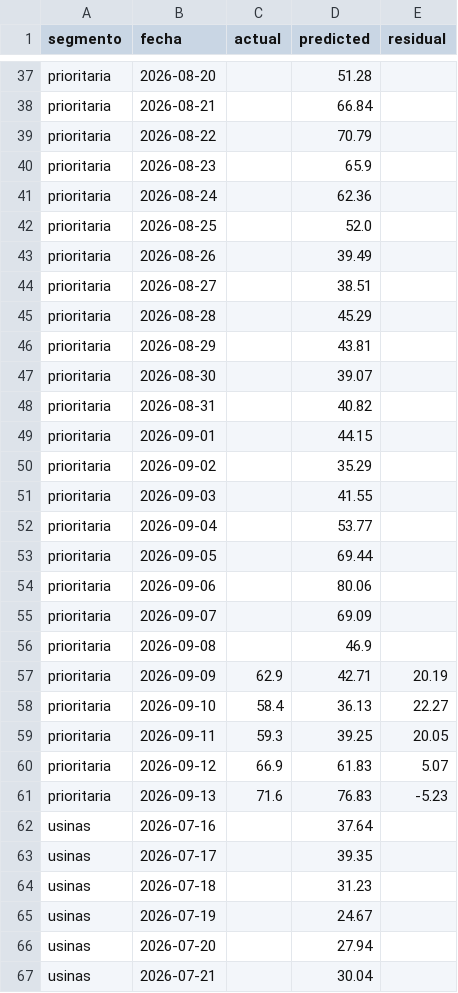
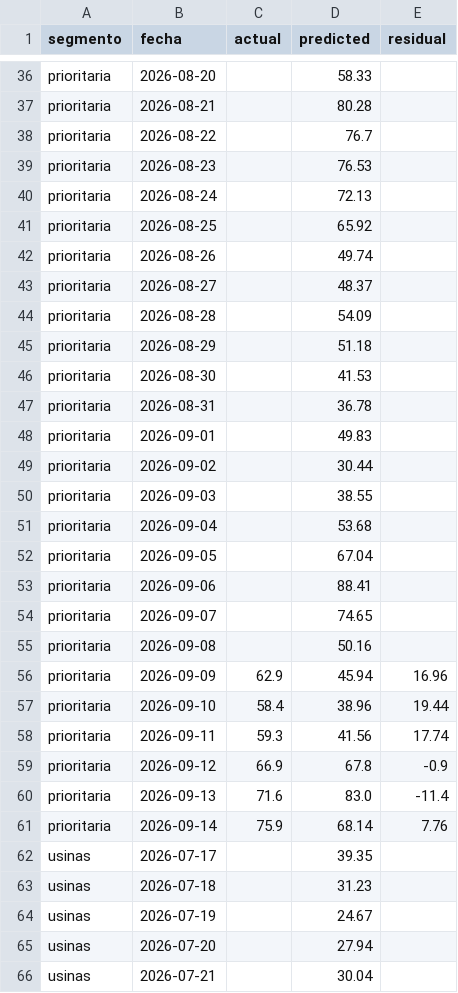
Before and after one commit to RodrigoManassero/estado-sistema-gas-rodrigo, a CSV file: public/data/forecast_backtest.csv, drawn as a sheet; only a part is shown, gaps mark what is left out; removed rows and columns are numbered as before the commit, all else as after; the diff covers the shown part only; the diff names each change by its address in the sheet, - before the commit and + after, or states it on an @@ line.

```diff
--- a/public/data/forecast_backtest.csv
+++ b/public/data/forecast_backtest.csv
-D36 (predicted): 51.28
+D36 (predicted): 58.33
-D37 (predicted): 66.84
+D37 (predicted): 80.28
-D38 (predicted): 70.79
+D38 (predicted): 76.7
-D39 (predicted): 65.9
+D39 (predicted): 76.53
-D40 (predicted): 62.36
+D40 (predicted): 72.13
-D41 (predicted): 52.0
+D41 (predicted): 65.92
-D42 (predicted): 39.49
+D42 (predicted): 49.74
-D43 (predicted): 38.51
+D43 (predicted): 48.37
-D44 (predicted): 45.29
+D44 (predicted): 54.09
-D45 (predicted): 43.81
+D45 (predicted): 51.18
-D46 (predicted): 39.07
+D46 (predicted): 41.53
-D47 (predicted): 40.82
+D47 (predicted): 36.78
-D48 (predicted): 44.15
+D48 (predicted): 49.83
-D49 (predicted): 35.29
+D49 (predicted): 30.44
-D50 (predicted): 41.55
+D50 (predicted): 38.55
-D51 (predicted): 53.77
+D51 (predicted): 53.68
-D52 (predicted): 69.44
+D52 (predicted): 67.04
-D53 (predicted): 80.06
+D53 (predicted): 88.41
-D54 (predicted): 69.09
+D54 (predicted): 74.65
-D55 (predicted): 46.9
+D55 (predicted): 50.16
-D56 (predicted): 42.71
+D56 (predicted): 45.94
-E56 (residual): 20.19
+E56 (residual): 16.96
-D57 (predicted): 36.13
+D57 (predicted): 38.96
-E57 (residual): 22.27
+E57 (residual): 19.44
-D58 (predicted): 39.25
+D58 (predicted): 41.56
-E58 (residual): 20.05
+E58 (residual): 17.74
-D59 (predicted): 61.83
+D59 (predicted): 67.8
-E59 (residual): 5.07
+E59 (residual): -0.9
-D60 (predicted): 76.83
+D60 (predicted): 83.0
-E60 (residual): -5.23
+E60 (residual): -11.4
-row 62: usinas | 2026-07-16 |  | 37.64
+row 61: prioritaria | 2026-09-14 | 75.9 | 68.14 | 7.76
```
Also changed, not shown: 2 added rows, 2 removed rows and 34 edited cells elsewhere in this file, public/data/carga_datos.csv, 20 other files.
